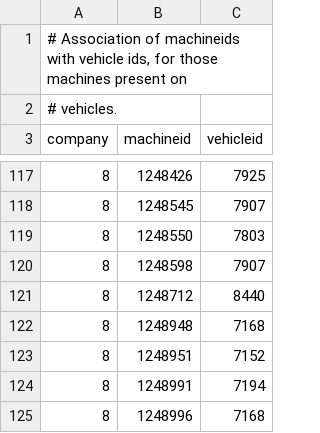
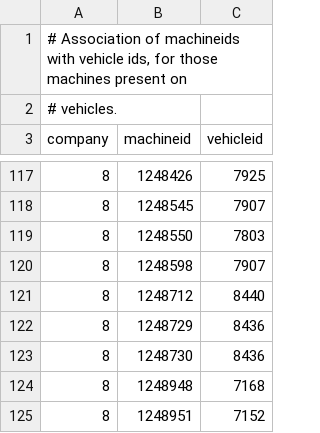
Before and after one commit to wandcode/ovc-tools, a TSV file: stations/machines_vehicles.tsv, drawn as a sheet; only a part is shown, gaps mark what is left out; the shorter side is filled out with more unchanged rows; the diff names each change by its address in the sheet, - before the commit and + after, or states it on an @@ line.

Commit message:
Add 2 Arriva bus stop numbers and 2 bus machine IDs.

```diff
--- a/stations/machines_vehicles.tsv
+++ b/stations/machines_vehicles.tsv
+row 122: 8 | 1248729 | 8436
+row 123: 8 | 1248730 | 8436
```
